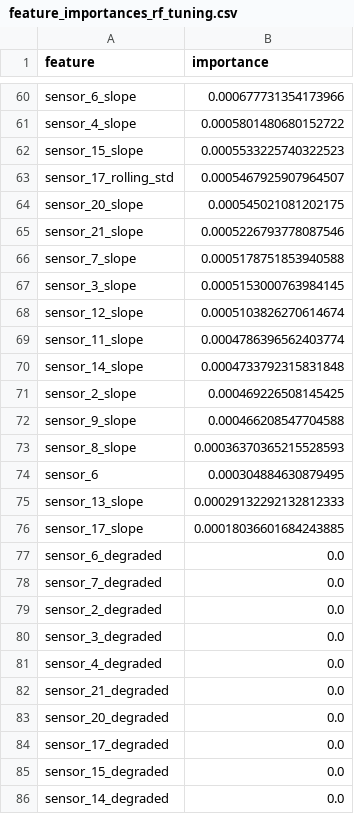
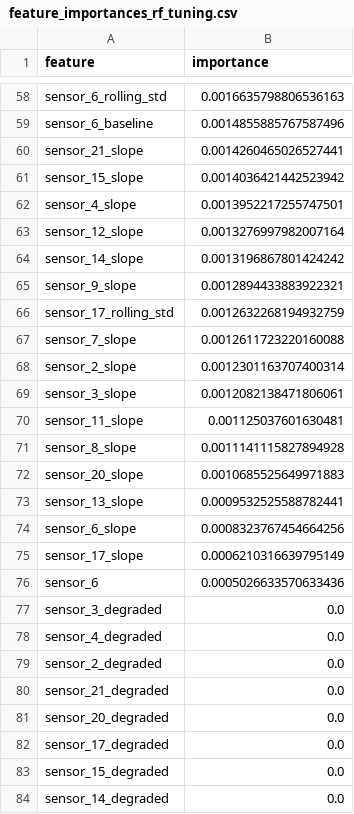
Before and after one commit to S-Houston/predictive_maintenance, a CSV file: feature_importances_rf_tuning.csv, drawn as a sheet; only a part is shown, gaps mark what is left out; removed rows and columns are numbered as before the commit, all else as after; the diff covers the shown part only; the diff names each change by its address in the sheet, - before the commit and + after, or states it on an @@ line.

```diff
--- a/feature_importances_rf_tuning.csv
+++ b/feature_importances_rf_tuning.csv
-row 60: sensor_6_slope | 0.000677731354173966
-row 61: sensor_4_slope | 0.0005801480680152722
+row 58: sensor_6_rolling_std | 0.0016635798806536163
+row 59: sensor_6_baseline | 0.0014855885767587496
+row 60: sensor_21_slope | 0.0014260465026527441
-B61 (importance): 0.0005533225740322523
+B61 (importance): 0.0014036421442523942
+row 62: sensor_4_slope | 0.0013952217255747501
+row 63: sensor_12_slope | 0.0013276997982007164
+row 64: sensor_14_slope | 0.0013196867801424242
+row 65: sensor_9_slope | 0.0012894433883922321
-B66 (importance): 0.0005467925907964507
+B66 (importance): 0.0012632268194932759
-row 64: sensor_20_slope | 0.000545021081202175
-row 65: sensor_21_slope | 0.0005226793778087546
-B67 (importance): 0.0005178751853940588
+B67 (importance): 0.0012611723220160088
+row 68: sensor_2_slope | 0.0012301163707400314
-B69 (importance): 0.0005153000763984145
+B69 (importance): 0.0012082138471806061
-row 68: sensor_12_slope | 0.0005103826270614674
-B70 (importance): 0.0004786396562403774
+B70 (importance): 0.001125037601630481
-row 70: sensor_14_slope | 0.0004733792315831848
-row 71: sensor_2_slope | 0.000469226508145425
-row 72: sensor_9_slope | 0.000466208547704588
-B71 (importance): 0.00036370365215528593
+B71 (importance): 0.0011141115827894928
-row 74: sensor_6 | 0.000304884630879495
+row 72: sensor_20_slope | 0.0010685525649971883
-B73 (importance): 0.00029132292132812333
+B73 (importance): 0.0009532525588782441
+row 74: sensor_6_slope | 0.0008323767454664256
-B75 (importance): 0.00018036601684243885
+B75 (importance): 0.0006210316639795149
@@ row 77 moved to row 91: sensor_6_degraded @@
@@ row 78 moved to row 90: sensor_7_degraded @@
+row 76: sensor_6 | 0.0005026633570633436
```
Also changed, not shown: 29 added rows, 31 removed rows and 27 edited cells elsewhere in this file, feature_importances_lightgbm_tuning.csv, feature_importances_xgb_tuning.csv, 5 other files.
